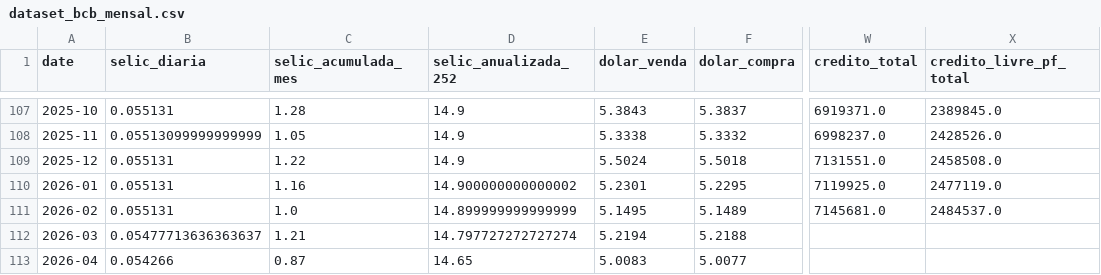
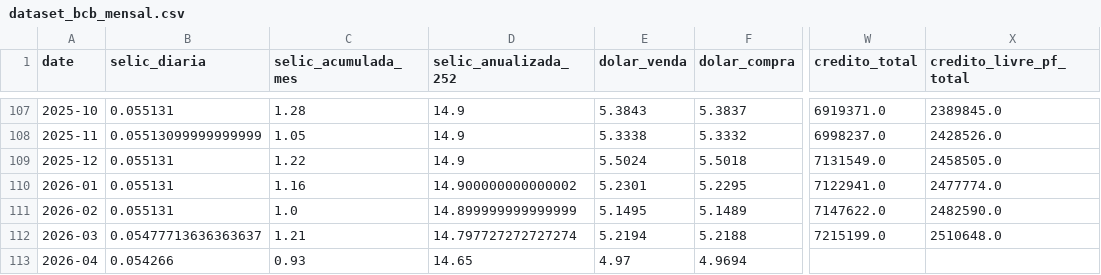
Before and after one commit to apjrprof/datalab-economia-ia, a CSV file: data/processed/dataset_bcb_mensal.csv, drawn as a sheet; only a part is shown, gaps mark what is left out; the diff names each change by its address in the sheet, - before the commit and + after, or states it on an @@ line.

```diff
--- a/data/processed/dataset_bcb_mensal.csv
+++ b/data/processed/dataset_bcb_mensal.csv
-W109 (credito_total): 7131551.0
+W109 (credito_total): 7131549.0
-X109 (credito_livre_pf_total): 2458508.0
+X109 (credito_livre_pf_total): 2458505.0
-W110 (credito_total): 7119925.0
+W110 (credito_total): 7122941.0
-X110 (credito_livre_pf_total): 2477119.0
+X110 (credito_livre_pf_total): 2477774.0
-W111 (credito_total): 7145681.0
+W111 (credito_total): 7147622.0
-X111 (credito_livre_pf_total): 2484537.0
+X111 (credito_livre_pf_total): 2482590.0
-W112 (credito_total): (empty)
+W112 (credito_total): 7215199.0
-X112 (credito_livre_pf_total): (empty)
+X112 (credito_livre_pf_total): 2510648.0
-C113 (selic_acumulada_mes): 0.87
+C113 (selic_acumulada_mes): 0.93
-E113 (dolar_venda): 5.0083
+E113 (dolar_venda): 4.97
-F113 (dolar_compra): 5.0077
+F113 (dolar_compra): 4.9694
```
Also changed, not shown: data/dataset_macro_mercado_mensal.csv, data/processed/dataset_yfinance_mensal.csv.
